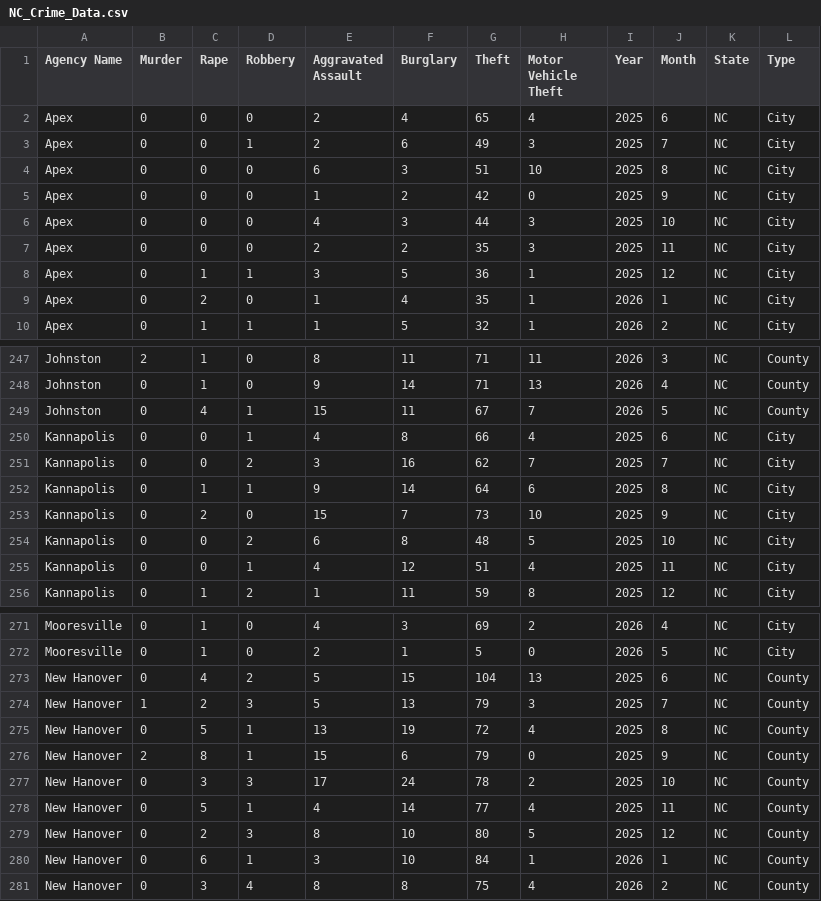
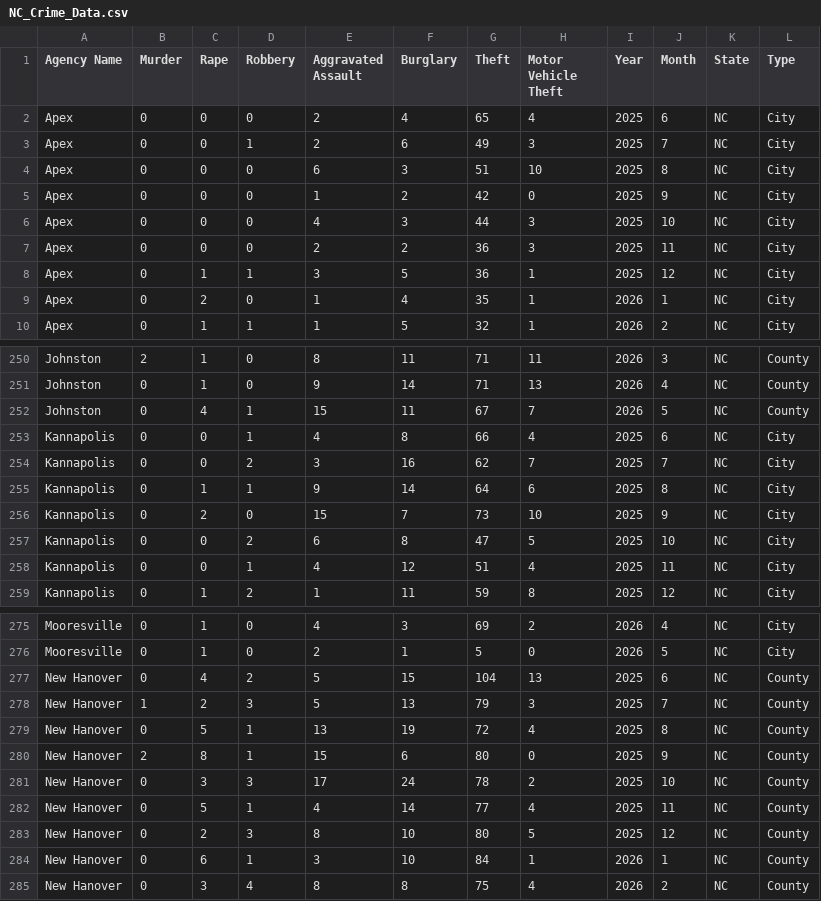
Before and after one commit to AH-Datalytics/nc-crime-output, a CSV file: NC_Crime_Data.csv, drawn as a sheet; only a part is shown, gaps mark what is left out; the diff covers the shown part only.

```diff
--- a/NC_Crime_Data.csv
+++ b/NC_Crime_Data.csv
@@ -6,3 +6,3 @@ Apex,0,0,0,1,2,42,0,2025,9,NC,City
 Apex,0,0,0,4,3,44,3,2025,10,NC,City
-Apex,0,0,0,2,2,35,3,2025,11,NC,City
+Apex,0,0,0,2,2,36,3,2025,11,NC,City
 Apex,0,1,1,3,5,36,1,2025,12,NC,City
@@ -253,3 +256,3 @@ Kannapolis,0,1,1,9,14,64,6,2025,8,NC,City
 Kannapolis,0,2,0,15,7,73,10,2025,9,NC,City
-Kannapolis,0,0,2,6,8,48,5,2025,10,NC,City
+Kannapolis,0,0,2,6,8,47,5,2025,10,NC,City
 Kannapolis,0,0,1,4,12,51,4,2025,11,NC,City
@@ -275,3 +279,3 @@ New Hanover,1,2,3,5,13,79,3,2025,7,NC,County
 New Hanover,0,5,1,13,19,72,4,2025,8,NC,County
-New Hanover,2,8,1,15,6,79,0,2025,9,NC,County
+New Hanover,2,8,1,15,6,80,0,2025,9,NC,County
 New Hanover,0,3,3,17,24,78,2,2025,10,NC,County
```
Also changed, not shown: 4 added rows and 21 edited cells elsewhere in this file.
